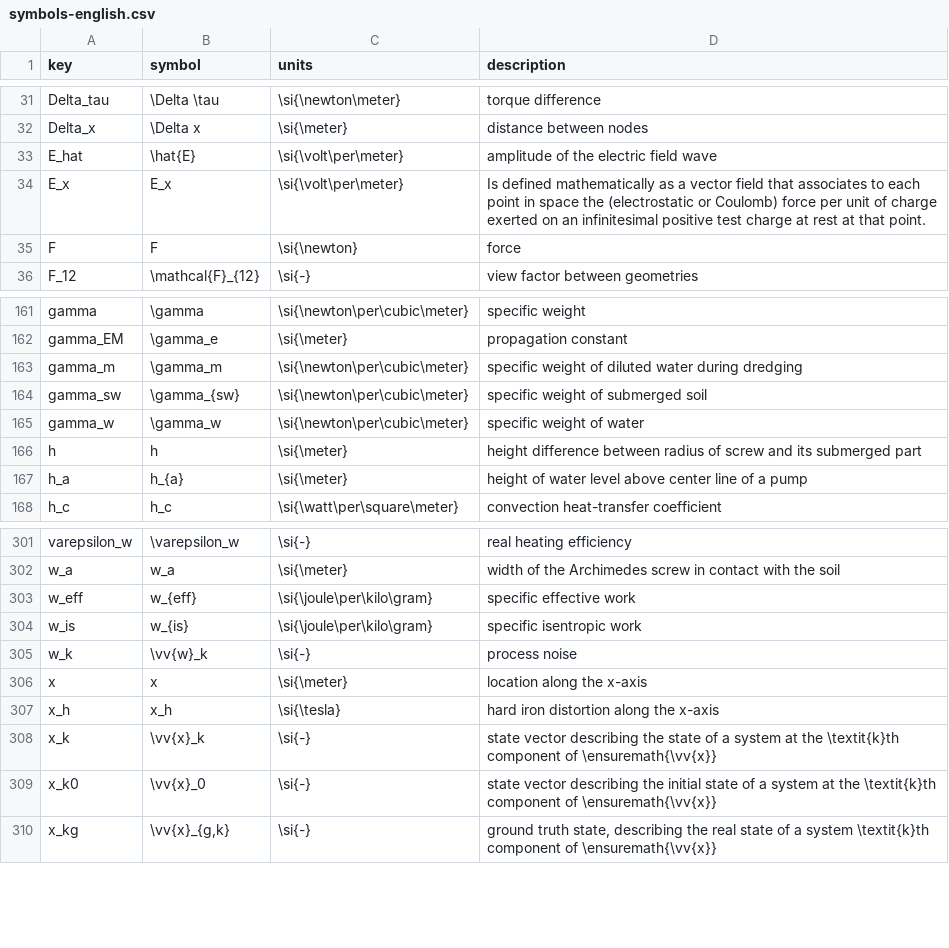
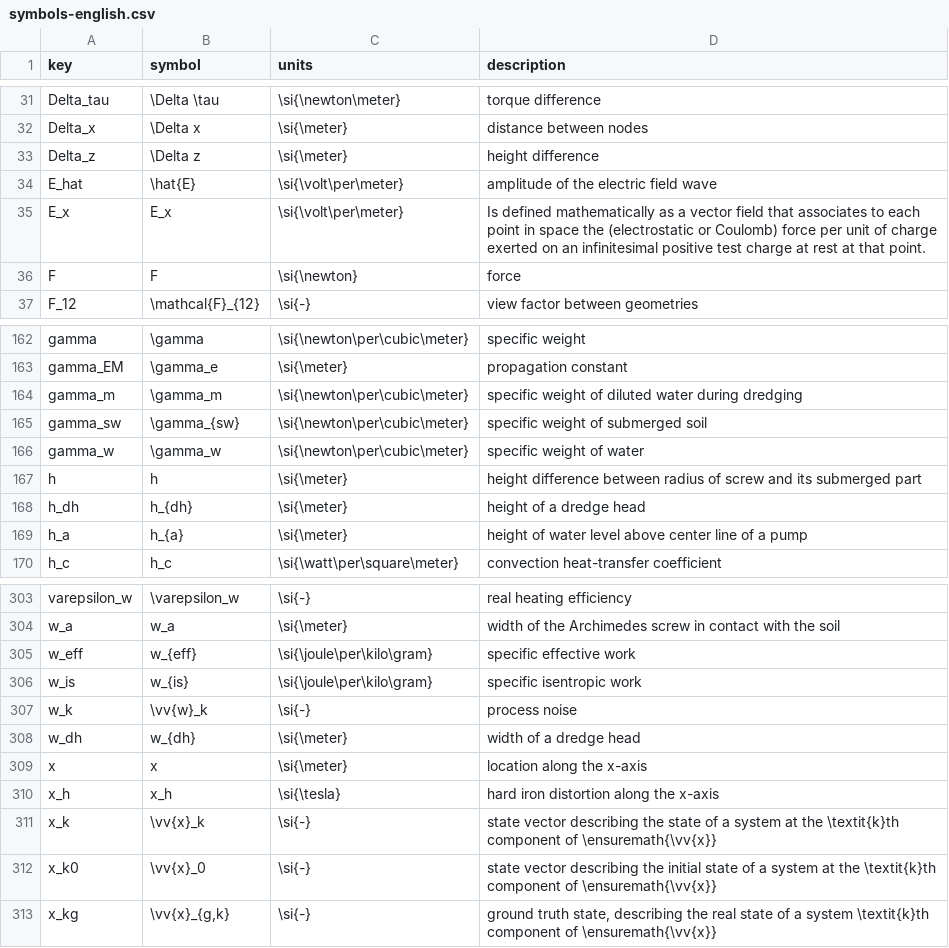
Before and after one commit to jellespijker/HAN-thesis, a CSV file: resources/glossary/symbols-english.csv, drawn as a sheet; only a part is shown, gaps mark what is left out.

Commit message:
dredge model

```diff
--- a/resources/glossary/symbols-english.csv
+++ b/resources/glossary/symbols-english.csv
@@ -32,2 +32,3 @@ Delta_tau|\Delta \tau|\si{\newton\meter}|torque difference
 Delta_x|\Delta x|\si{\meter}|distance between nodes
+Delta_z|\Delta z|\si{\meter}|height difference
 E_hat|\hat{E}|\si{\volt\per\meter}|amplitude of the electric field wave
@@ -166,2 +167,3 @@ gamma_w|\gamma_w|\si{\newton\per\cubic\meter}|specific weight of water
 h|h|\si{\meter}|height difference between radius of screw and its submerged part
+h_dh|h_{dh}|\si{\meter}|height of a dredge head
 h_a|h_{a}|\si{\meter}|height of water level above center line of a pump
@@ -305,2 +307,3 @@ w_is|w_{is}|\si{\joule\per\kilo\gram}|specific isentropic work
 w_k|\vv{w}_k|\si{-}|process noise
+w_dh|w_{dh}|\si{\meter}| width of a dredge head
 x|x|\si{\meter}|location along the x-axis
```
Also changed, not shown: 7 other files.
